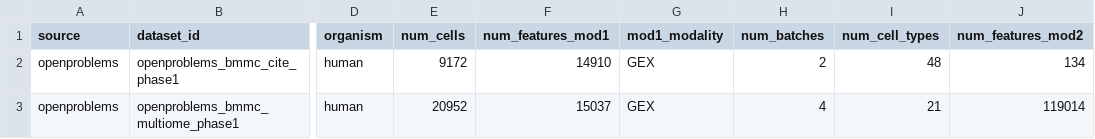
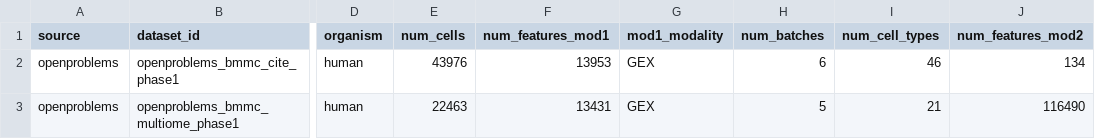
Before and after one commit to openproblems-bio/neurips2021_multimodal_viash, a TSV file: results/meta_datasets.tsv, drawn as a sheet; only a part is shown, gaps mark what is left out; the diff names each change by its address in the sheet, - before the commit and + after, or states it on an @@ line.

```diff
--- a/results/meta_datasets.tsv
+++ b/results/meta_datasets.tsv
-E2 (num_cells): 9172
+E2 (num_cells): 43976
-F2 (num_features_mod1): 14910
+F2 (num_features_mod1): 13953
-H2 (num_batches): 2
+H2 (num_batches): 6
-I2 (num_cell_types): 48
+I2 (num_cell_types): 46
-E3 (num_cells): 20952
+E3 (num_cells): 22463
-F3 (num_features_mod1): 15037
+F3 (num_features_mod1): 13431
-H3 (num_batches): 4
+H3 (num_batches): 5
-J3 (num_features_mod2): 119014
+J3 (num_features_mod2): 116490
```
Also changed, not shown: results/meta_methods.tsv, results/meta_metrics.tsv.
